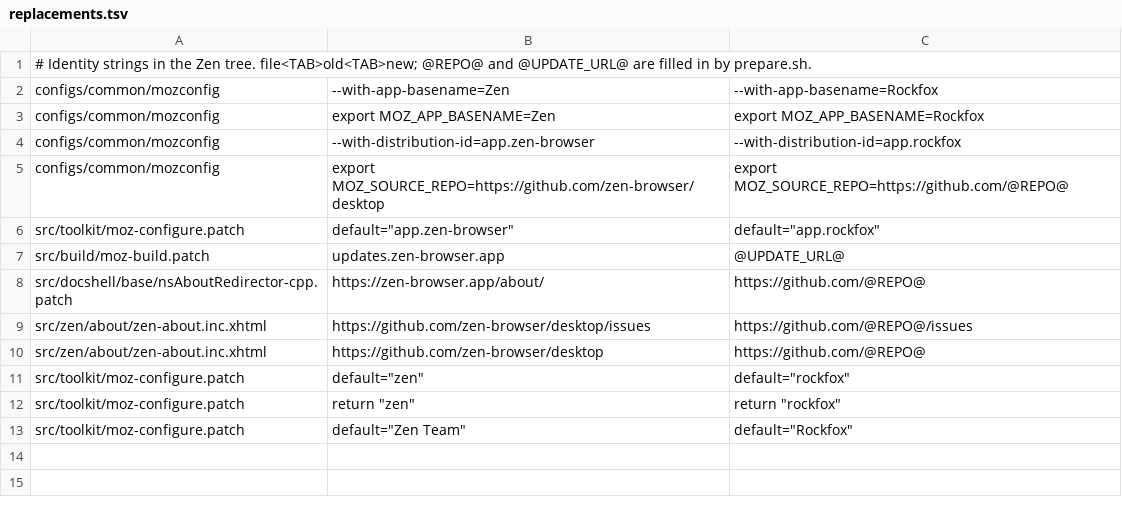
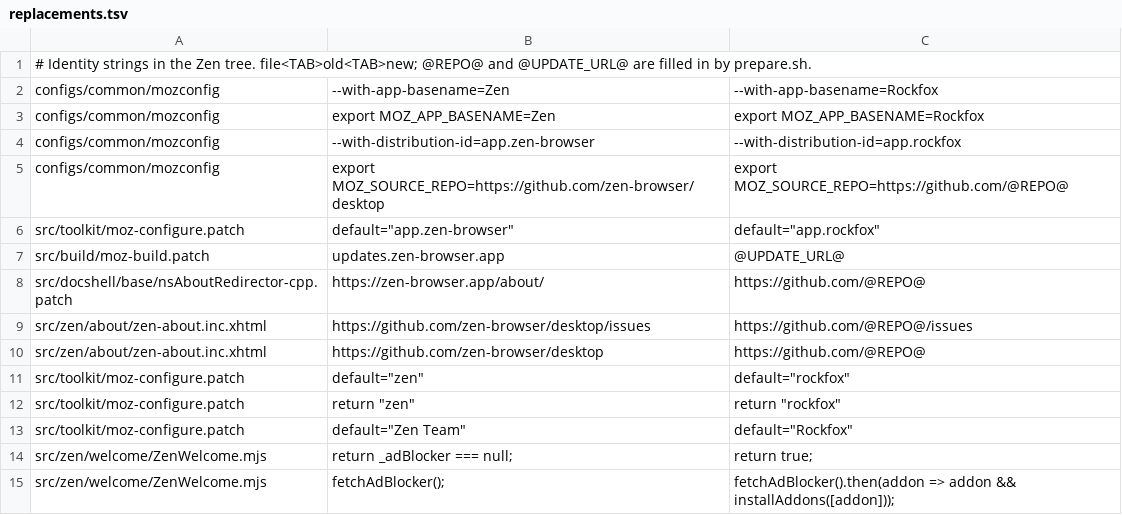
Before and after one commit to Rockfoxproject/rockfox, a TSV file: patches/zen/replacements.tsv, drawn as a sheet; the diff names each change by its address in the sheet, - before the commit and + after, or states it on an @@ line.

Commit message:
Install uBlock Origin on first run without asking

```diff
--- a/patches/zen/replacements.tsv
+++ b/patches/zen/replacements.tsv
+row 14: src/zen/welcome/ZenWelcome.mjs | return _adBlocker === null; | return true;
+row 15: src/zen/welcome/ZenWelcome.mjs | fetchAdBlocker(); | fetchAdBlocker().then(addon => addon && installAddons([addon]));
```
